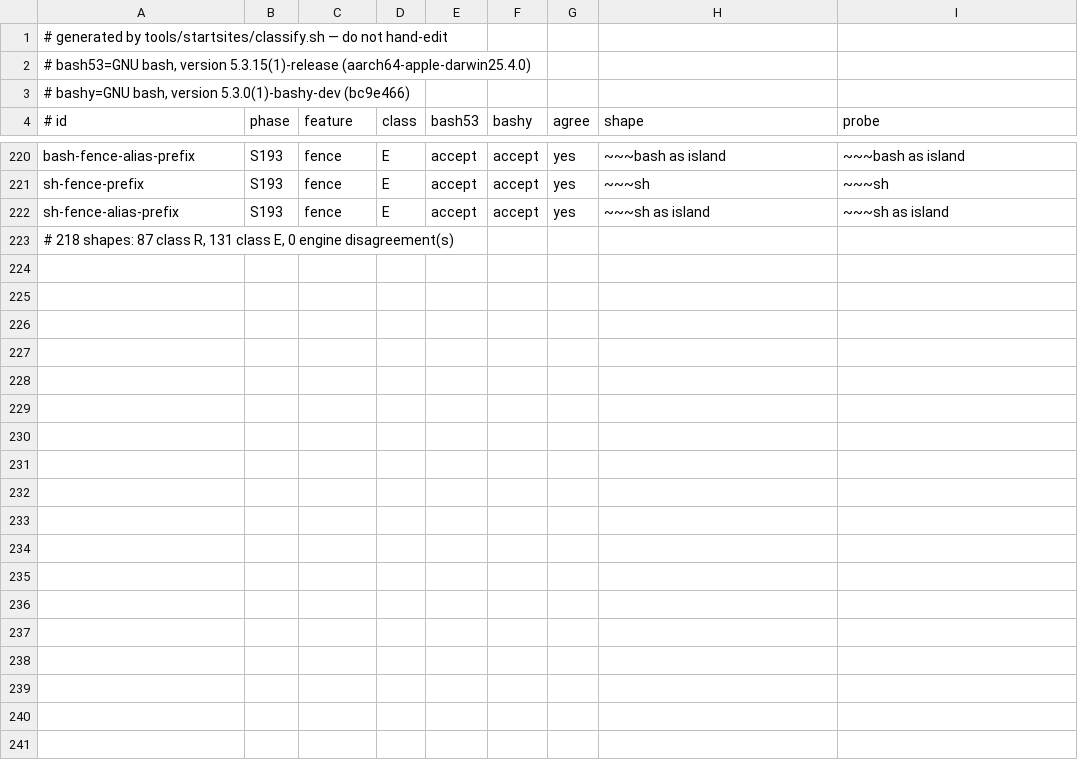
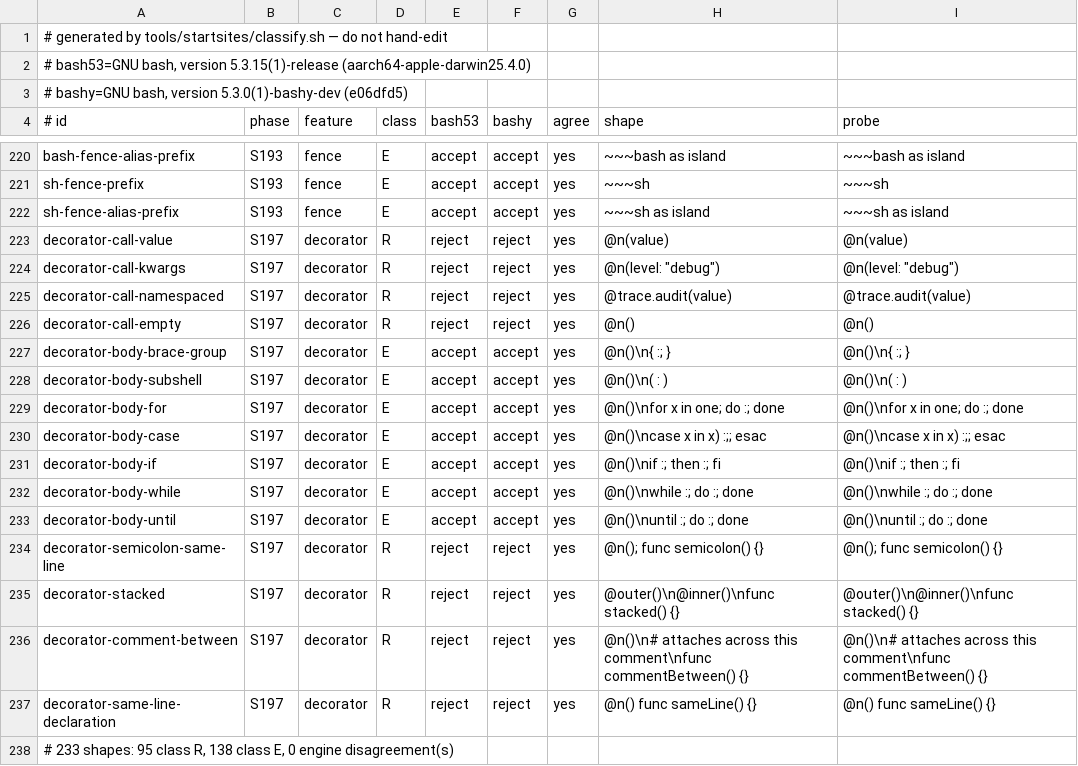
Before and after one commit to bashsharp/bashsharp-tests, a TSV file: tools/startsites/baseline.tsv, drawn as a sheet; only a part is shown, gaps mark what is left out.

Commit message:
tests: plan Sprint 197 decorator coverage
Sprint: #197
Story: #394
Story-ID: 515da1278005

```diff
--- a/tools/startsites/baseline.tsv
+++ b/tools/startsites/baseline.tsv
@@ -2,3 +2,3 @@
 # bash53=GNU bash, version 5.3.15(1)-release (aarch64-apple-darwin25.4.0)
-# bashy=GNU bash, version 5.3.0(1)-bashy-dev (bc9e466)
+# bashy=GNU bash, version 5.3.0(1)-bashy-dev (e06dfd5)
 # id	phase	feature	class	bash53	bashy	agree	shape	probe
@@ -222,2 +222,17 @@ sh-fence-prefix	S193	fence	E	accept	accept	yes	~~~sh	~~~sh
 sh-fence-alias-prefix	S193	fence	E	accept	accept	yes	~~~sh as island	~~~sh as island
-# 218 shapes: 87 class R, 131 class E, 0 engine disagreement(s)
+decorator-call-value	S197	decorator	R	reject	reject	yes	@n(value)	@n(value)
+decorator-call-kwargs	S197	decorator	R	reject	reject	yes	@n(level: "debug")	@n(level: "debug")
+decorator-call-namespaced	S197	decorator	R	reject	reject	yes	@trace.audit(value)	@trace.audit(value)
+decorator-call-empty	S197	decorator	R	reject	reject	yes	@n()	@n()
+decorator-body-brace-group	S197	decorator	E	accept	accept	yes	@n()\n{ :; }	@n()\n{ :; }
+decorator-body-subshell	S197	decorator	E	accept	accept	yes	@n()\n( : )	@n()\n( : )
+decorator-body-for	S197	decorator	E	accept	accept	yes	@n()\nfor x in one; do :; done	@n()\nfor x in one; do :; done
+decorator-body-case	S197	decorator	E	accept	accept	yes	@n()\ncase x in x) :;; esac	@n()\ncase x in x) :;; esac
+decorator-body-if	S197	decorator	E	accept	accept	yes	@n()\nif :; then :; fi	@n()\nif :; then :; fi
+decorator-body-while	S197	decorator	E	accept	accept	yes	@n()\nwhile :; do :; done	@n()\nwhile :; do :; done
+decorator-body-until	S197	decorator	E	accept	accept	yes	@n()\nuntil :; do :; done	@n()\nuntil :; do :; done
+decorator-semicolon-same-line	S197	decorator	R	reject	reject	yes	@n(); func semicolon() {}	@n(); func semicolon() {}
+decorator-stacked	S197	decorator	R	reject	reject	yes	@outer()\n@inner()\nfunc stacked() {}	@outer()\n@inner()\nfunc stacked() {}
+decorator-comment-between	S197	decorator	R	reject	reject	yes	@n()\n# attaches across this comment\nfunc commentBetween() {}	@n()\n# attaches across this comment\nfunc commentBetween() {}
+decorator-same-line-declaration	S197	decorator	R	reject	reject	yes	@n() func sameLine() {}	@n() func sameLine() {}
+# 233 shapes: 95 class R, 138 class E, 0 engine disagreement(s)
```
Also changed, not shown: tools/startsites/shapes.tsv, 4 other files.
